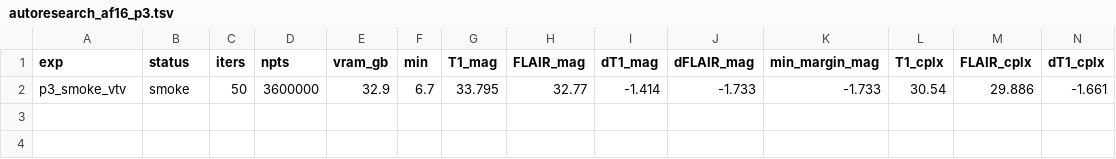
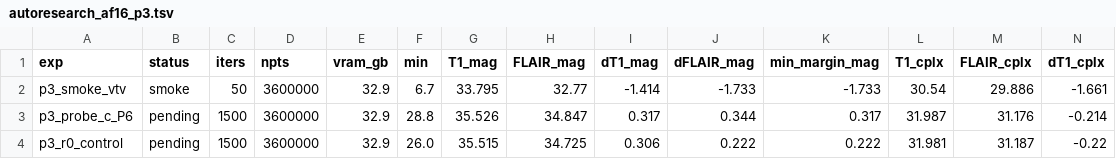
Before and after one commit to sober235/mcgs, a TSV file: autoresearch_af16_p3.tsv, drawn as a sheet; only a part is shown; rows hold the shown columns only; the diff names each change by its address in the sheet, - before the commit and + after, or states it on an @@ line.

Commit message:
af16 jyz phase 3: round log - control row reproduces P6, first probe row (no known zeros) and the L1-ESPIRiT probe-mask numbers

```diff
--- a/autoresearch_af16_p3.tsv
+++ b/autoresearch_af16_p3.tsv
+row 3: p3_probe_c_P6 | pending | 1500 | 3600000 | 32.9 | 28.8 | 35.526 | 34.847 | 0.317 | 0.344 | 0.317 | 31.987 | 31.176 | -0.214
+row 4: p3_r0_control | pending | 1500 | 3600000 | 32.9 | 26.0 | 35.515 | 34.725 | 0.306 | 0.222 | 0.222 | 31.981 | 31.187 | -0.22
```
Also changed, not shown: 1 other file.
